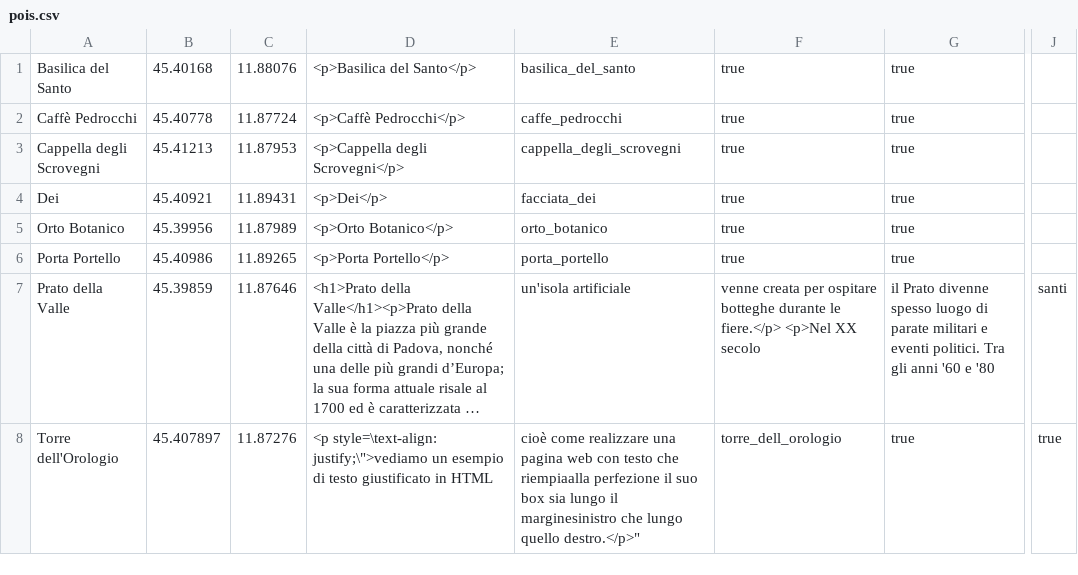
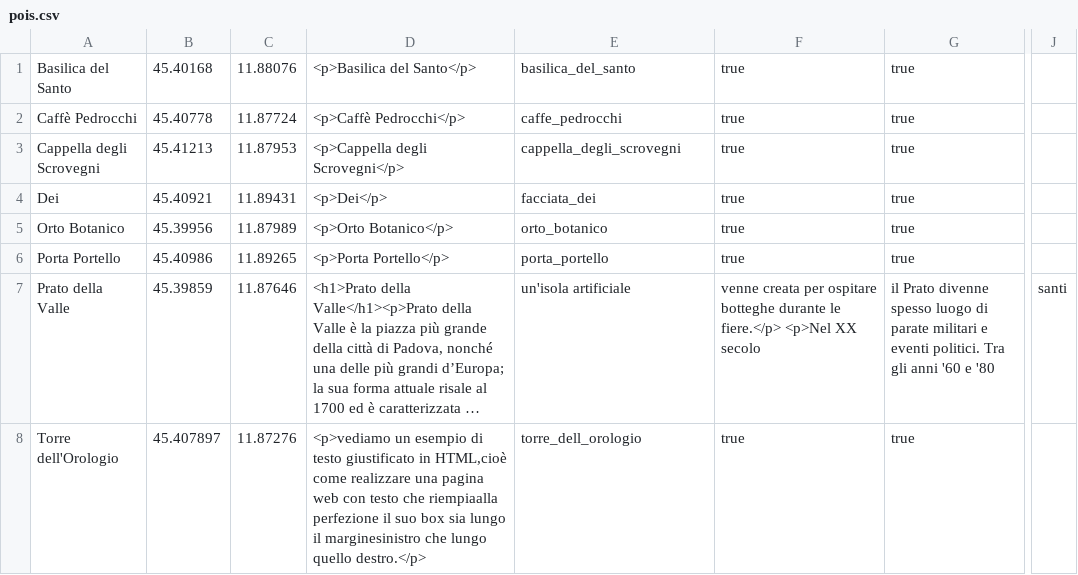
Before and after one commit to Roncooo/WhatsaPD, a CSV file: app/src/main/res/raw/pois.csv, drawn as a sheet; only a part is shown, gaps mark what is left out; long unchanged cells end in …; the diff names each change by its address in the sheet, - before the commit and + after, or states it on an @@ line.

Commit message:
Text is justified, background color is ok. Todo: find if it's possible to set text color in a better way

```diff
--- a/app/src/main/res/raw/pois.csv
+++ b/app/src/main/res/raw/pois.csv
-D8: <p style=\text-align: justify;\">vediamo un esempio di testo giustificato in HTML
+D8: <p>vediamo un esempio di testo giustificato in HTML,cioè come realizzare una pagina web con testo che riempiaalla perfezione il suo box sia lungo il marginesinistro che lungo quello destro.</p>
-E8: cioè come realizzare una pagina web con testo che riempiaalla perfezione il suo box sia lungo il marginesinistro che lungo quello destro.</p>"
+E8: torre_dell_orologio
-F8: torre_dell_orologio
+F8: true
-J8: true
+J8: (empty)
```
Also changed, not shown: 3 other files.
